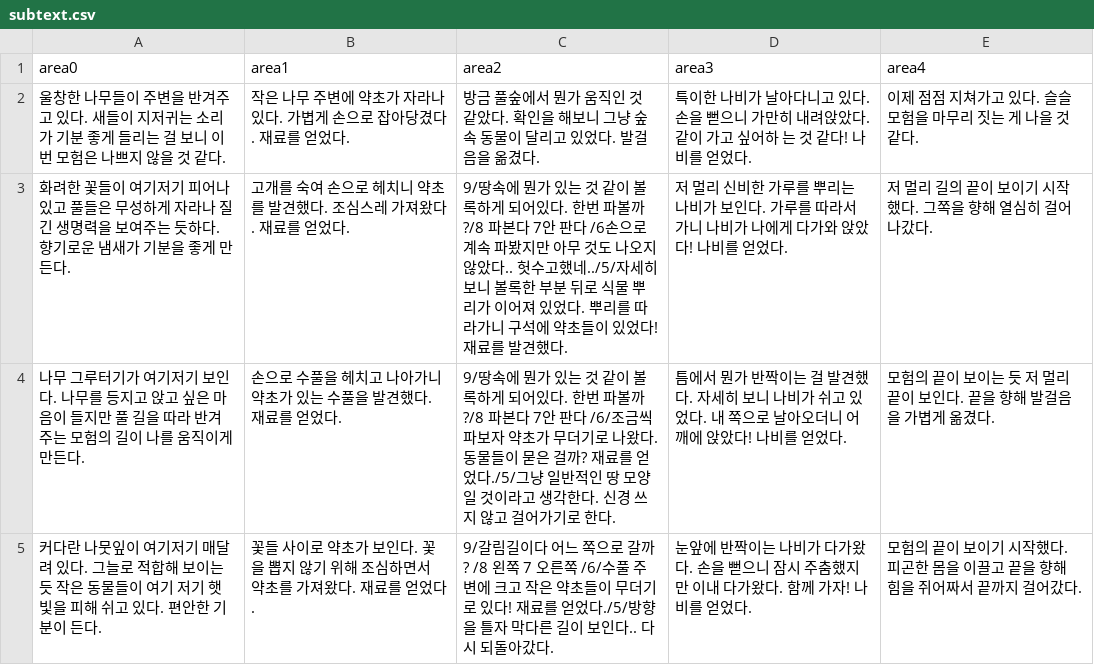
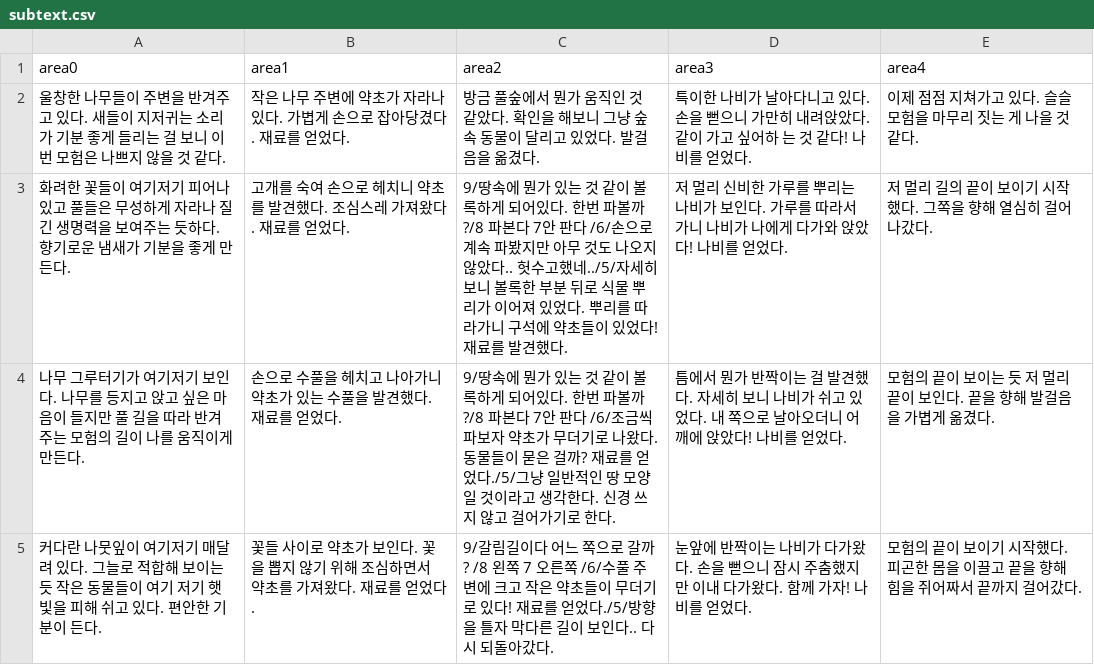
Before and after one commit to catdoglove/Rabbit, a CSV file: Resources/CSV/subtext.csv, drawn as a sheet; only a part is shown.

```diff
--- a/Resources/CSV/subtext.csv
+++ b/Resources/CSV/subtext.csv
@@ -2,3 +2,3 @@ area0,area1,area2,area3,area4
 울창한 나무들이 주변을 반겨주고 있다. 새들이 지저귀는 소리가 기분 좋게 들리는 걸 보니 이번 모험은 나쁘지 않을 것 같다.,작은 나무 주변에 약초가 자라나 있다. 가볍게 손으로 잡아당겼다. 재료를 얻었다.,방금 풀숲에서 뭔가 움직인 것 같았다. 확인을 해보니 그냥 숲속 동물이 달리고 있었다. 발걸음을 옮겼다.,특이한 나비가 날아다니고 있다. 손을 뻗으니 가만히 내려앉았다. 같이 가고 싶어하 는 것 같다! 나비를 얻었다.,이제 점점 지쳐가고 있다. 슬슬 모험을 마무리 짓는 게 나을 것 같다.
-화려한 꽃들이 여기저기 피어나 있고 풀들은 무성하게 자라나 질긴 생명력을 보여주는 듯하다. 향기로운 냄새가 기분을 좋게 만든다.,고개를 숙여 손으로 헤치니 약초를 발견했다. 조심스레 가져왔다. 재료를 얻었다.,9/땅속에 뭔가 있는 것 같이 볼록하게 되어있다. 한번 파볼까?/8 파본다 7안 판다 /6손으로 계속 파봤지만 아무 것도 나오지 않았다.. 헛수고했네../5/자세히 보니 볼록한 부분 뒤로 식물 뿌리가 이어져 있었다. 뿌리를 따라가니 구석에 약초들이 있었다! 재료를 발견했다.,저 멀리 신비한 가루를 뿌리는 나비가 보인다. 가루를 따라서 가니 나비가 나에게 다가와 앉았다! 나비를 얻었다.,저 멀리 길의 끝이 보이기 시작했다. 그쪽을 향해 열심히 걸어 나갔다.
+화려한 꽃들이 여기저기 피어나 있고 풀들은 무성하게 자라나 질긴 생명력을 보여주는 듯하다. 향기로운 냄새가 기분을 좋게 만든다.,고개를 숙여 손으로 헤치니 약초를 발견했다. 조심스레 가져왔다. 재료를 얻었다.,9/땅속에 뭔가 있는 것 같이 볼록하게 되어있다. 한번 파볼까?/8 파본다 7안 판다 /6/손으로 계속 파봤지만 아무 것도 나오지 않았다.. 헛수고했네../5/자세히 보니 볼록한 부분 뒤로 식물 뿌리가 이어져 있었다. 뿌리를 따라가니 구석에 약초들이 있었다! 재료를 발견했다.,저 멀리 신비한 가루를 뿌리는 나비가 보인다. 가루를 따라서 가니 나비가 나에게 다가와 앉았다! 나비를 얻었다.,저 멀리 길의 끝이 보이기 시작했다. 그쪽을 향해 열심히 걸어 나갔다.
 나무 그루터기가 여기저기 보인다. 나무를 등지고 앉고 싶은 마음이 들지만 풀 길을 따라 반겨주는 모험의 길이 나를 움직이게 만든다.,손으로 수풀을 헤치고 나아가니 약초가 있는 수풀을 발견했다. 재료를 얻었다.,9/땅속에 뭔가 있는 것 같이 볼록하게 되어있다. 한번 파볼까?/8 파본다 7안 판다 /6/조금씩 파보자 약초가 무더기로 나왔다. 동물들이 묻은 걸까? 재료를 얻었다./5/그냥 일반적인 땅 모양일 것이라고 생각한다. 신경 쓰지 않고 걸어가기로 한다.,틈에서 뭔가 반짝이는 걸 발견했다. 자세히 보니 나비가 쉬고 있었다. 내 쪽으로 날아오더니 어깨에 앉았다! 나비를 얻었다.,모험의 끝이 보이는 듯 저 멀리 끝이 보인다. 끝을 향해 발걸음을 가볍게 옮겼다.
```
Also changed, not shown: 9 other files.
